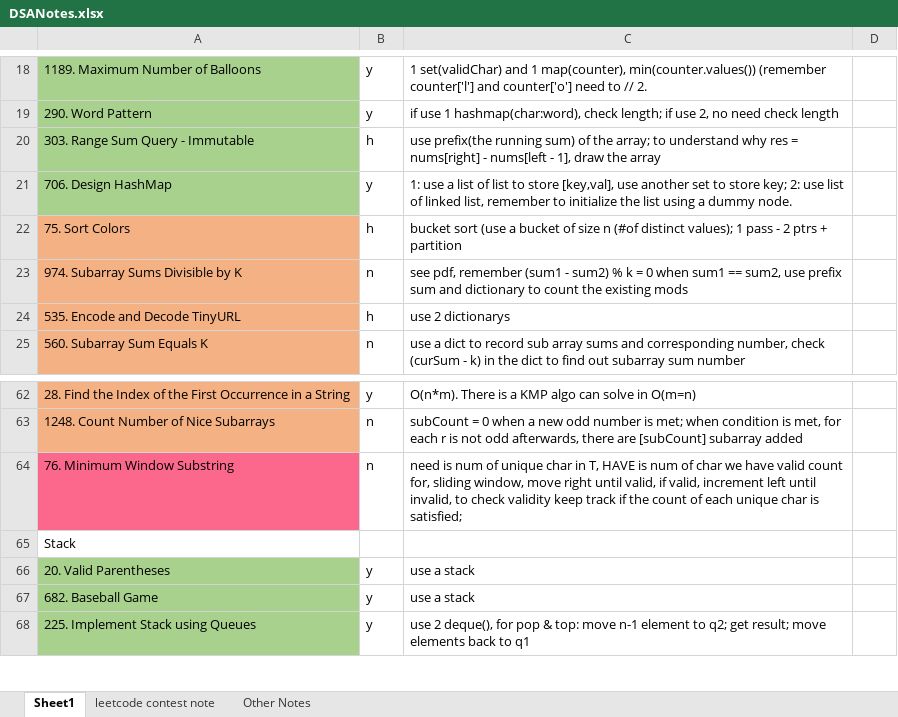
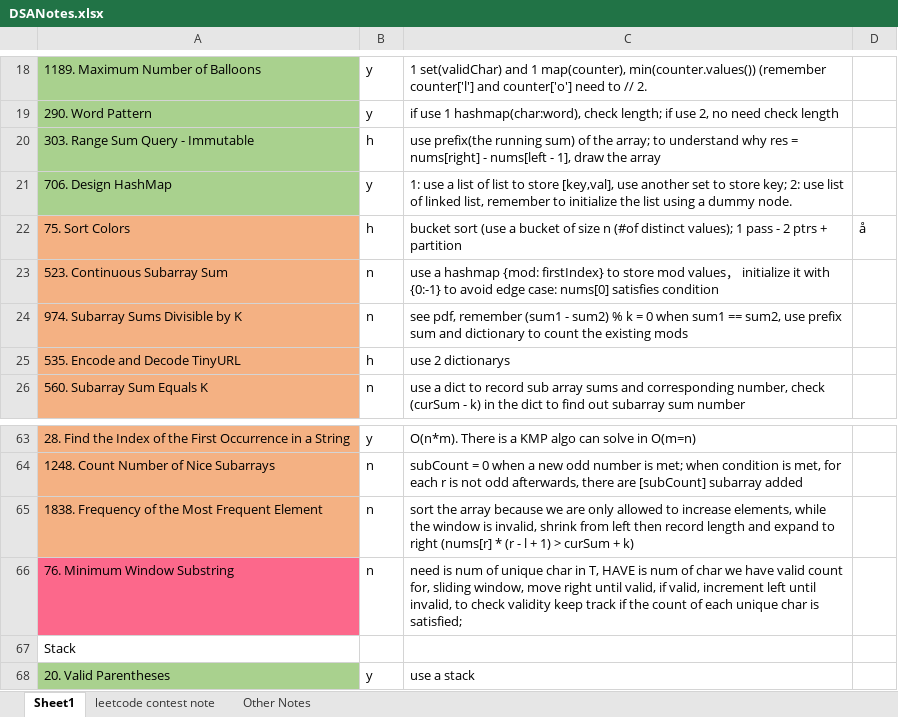
Before and after one commit to liang-bruce/NeetCodePractice, an Excel workbook: DSANotes.xlsx, sheet Sheet1, drawn as a sheet; only a part is shown, gaps mark what is left out; the shorter side is filled out with more unchanged rows; values as stored, in another font and other column widths than the file's, no borders; the diff names each change by its address in the sheet, - before the commit and + after, or states it on an @@ line.

```diff
--- a/DSANotes.xlsx (sheet Sheet1)
+++ b/DSANotes.xlsx (sheet Sheet1)
-D22: (empty)
+D22: å
+row 23: 523. Continuous Subarray Sum | n | use a hashmap {mod: firstIndex} to store mod values， initialize it with {0:-1} to avoid edge case: nums[0] satisfies condition
+row 65: 1838. Frequency of the Most Frequent Element | n | sort the array because we are only allowed to increase elements, while the window is invalid, shrink from left then record length and expand to right (nums[r] * (r - l + 1) > curSum + k)
```
Also changed, not shown: 2 other files.
